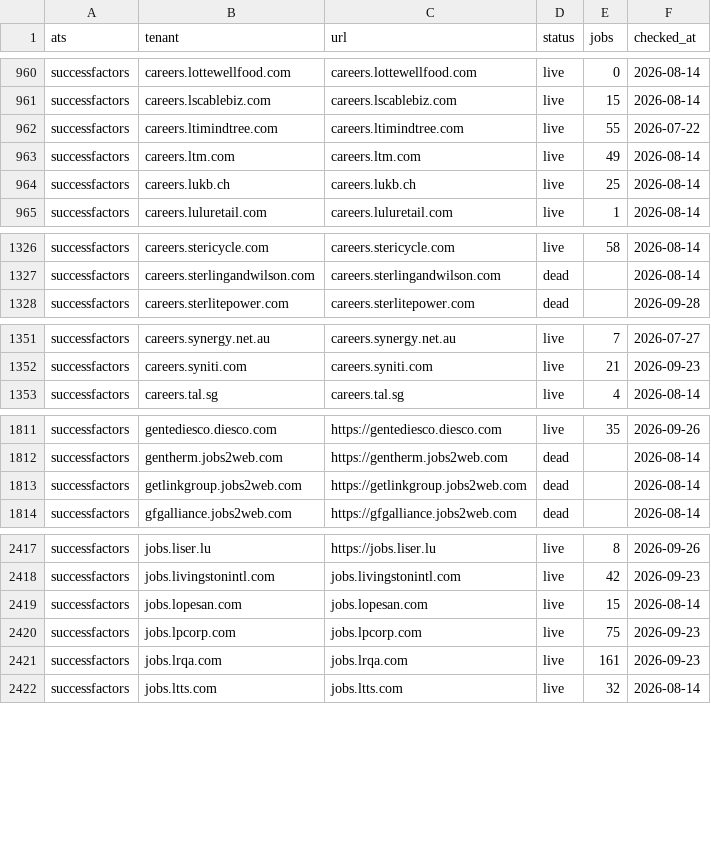
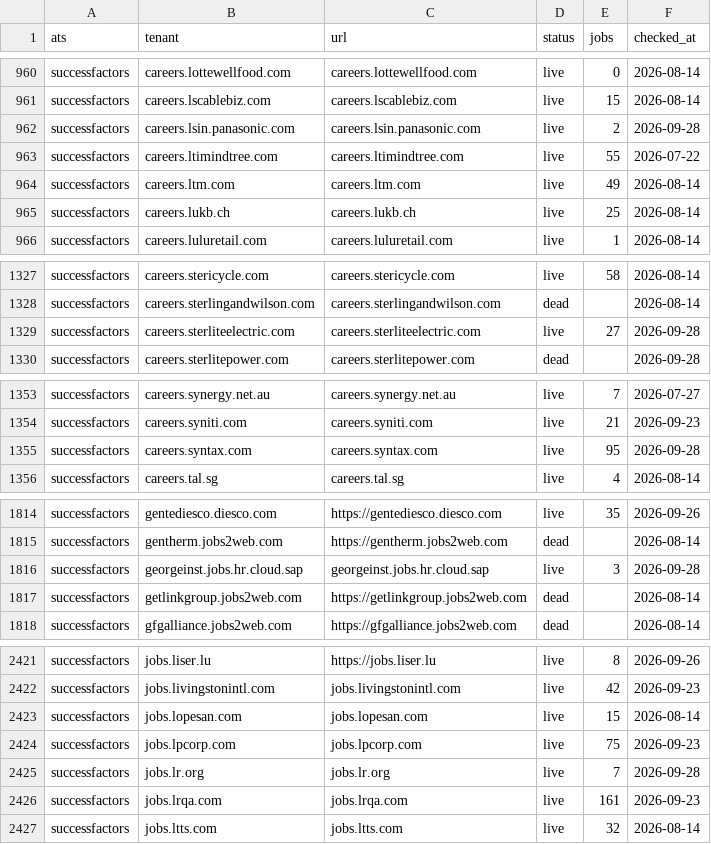
Before and after one commit to sarthakjain004/headstart, a CSV file: data/validate/liveness/successfactors.csv, drawn as a sheet; only a part is shown, gaps mark what is left out; the diff covers the shown part only; the diff names each change by its address in the sheet, - before the commit and + after, or states it on an @@ line.

```diff
--- a/data/validate/liveness/successfactors.csv
+++ b/data/validate/liveness/successfactors.csv
+row 962: successfactors | careers.lsin.panasonic.com | careers.lsin.panasonic.com | live | 2 | 2026-09-28
+row 1329: successfactors | careers.sterliteelectric.com | careers.sterliteelectric.com | live | 27 | 2026-09-28
+row 1355: successfactors | careers.syntax.com | careers.syntax.com | live | 95 | 2026-09-28
+row 1816: successfactors | georgeinst.jobs.hr.cloud.sap | georgeinst.jobs.hr.cloud.sap | live | 3 | 2026-09-28
+row 2425: successfactors | jobs.lr.org | jobs.lr.org | live | 7 | 2026-09-28
```
Also changed, not shown: 3 added rows elsewhere in this file, data/validate/aliases/taleo_enterprise.csv, data/validate/liveness/darwinbox.csv, 26 other files.
